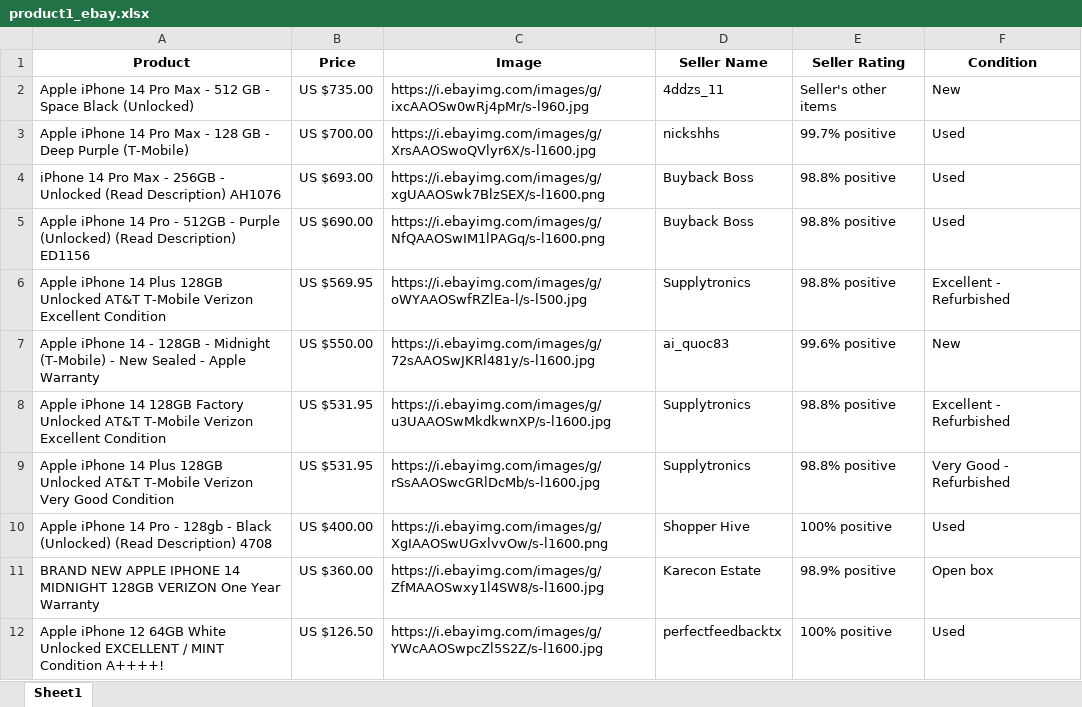
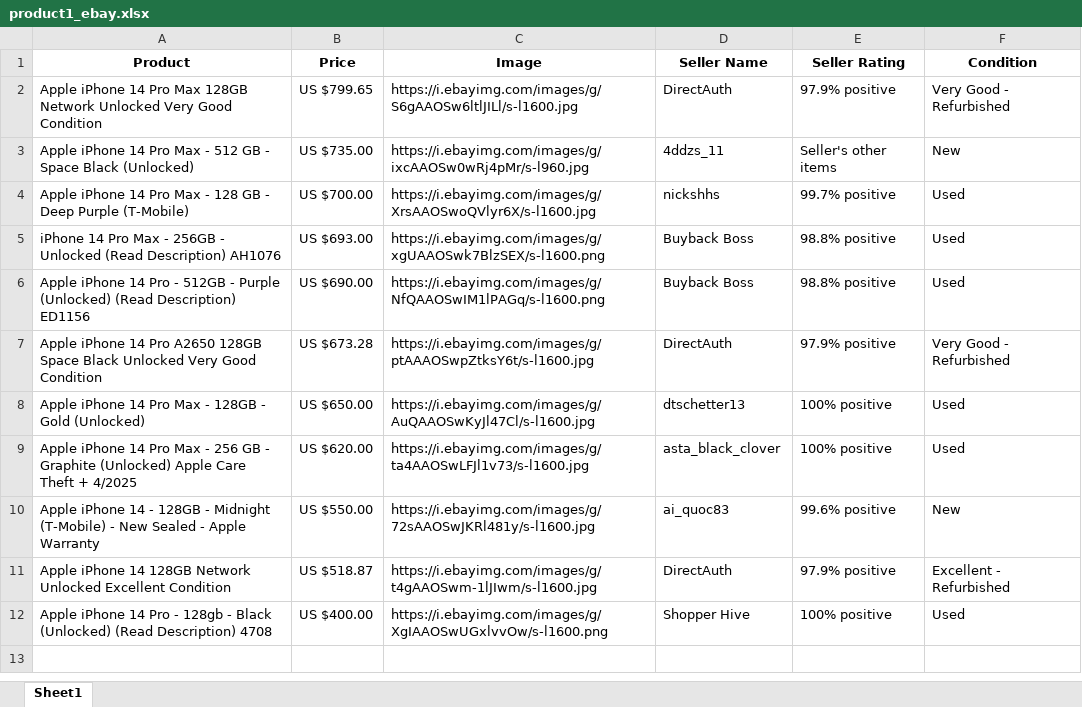
Before and after one commit to despinoza119/Product_Analyzer_App, an Excel workbook: output/product1_ebay.xlsx, sheet Sheet1, drawn as a sheet; values as stored, in another font and other column widths than the file's, no borders; removed rows and columns are numbered as before the commit, all else as after; the diff names each change by its address in the sheet, - before the commit and + after, or states it on an @@ line.

```diff
--- a/output/product1_ebay.xlsx (sheet Sheet1)
+++ b/output/product1_ebay.xlsx (sheet Sheet1)
+row 2: Apple iPhone 14 Pro Max 128GB Network Unlocked Very Good Condition | US $799.65 | https://i.ebayimg.com/images/g/S6gAAOSw6ltlJILl/s-l1600.jpg | DirectAuth | 97.9% positive | Very Good - Refurbished
-row 6: Apple iPhone 14 Plus 128GB Unlocked AT&T T-Mobile Verizon Excellent Condition | US $569.95 | https://i.ebayimg.com/images/g/oWYAAOSwfRZlEa-l/s-l500.jpg | Supplytronics | 98.8% positive | Excellent - Refurbished
+row 7: Apple iPhone 14 Pro A2650 128GB Space Black Unlocked Very Good Condition | US $673.28 | https://i.ebayimg.com/images/g/ptAAAOSwpZtksY6t/s-l1600.jpg | DirectAuth | 97.9% positive | Very Good - Refurbished
+row 8: Apple iPhone 14 Pro Max - 128GB - Gold (Unlocked) | US $650.00 | https://i.ebayimg.com/images/g/AuQAAOSwKyJl47Cl/s-l1600.jpg | dtschetter13 | 100% positive | Used
+row 9: Apple iPhone 14 Pro Max - 256 GB - Graphite (Unlocked) Apple Care Theft + 4/2025 | US $620.00 | https://i.ebayimg.com/images/g/ta4AAOSwLFJl1v73/s-l1600.jpg | asta_black_clover | 100% positive | Used
-row 8: Apple iPhone 14 128GB Factory Unlocked AT&T T-Mobile Verizon Excellent Condition | US $531.95 | https://i.ebayimg.com/images/g/u3UAAOSwMkdkwnXP/s-l1600.jpg | Supplytronics | 98.8% positive | Excellent - Refurbished
-row 9: Apple iPhone 14 Plus 128GB Unlocked AT&T T-Mobile Verizon Very Good Condition | US $531.95 | https://i.ebayimg.com/images/g/rSsAAOSwcGRlDcMb/s-l1600.jpg | Supplytronics | 98.8% positive | Very Good - Refurbished
+row 11: Apple iPhone 14 128GB Network Unlocked Excellent Condition | US $518.87 | https://i.ebayimg.com/images/g/t4gAAOSwm-1lJIwm/s-l1600.jpg | DirectAuth | 97.9% positive | Excellent - Refurbished
-row 11: BRAND NEW APPLE IPHONE 14 MIDNIGHT 128GB VERIZON One Year Warranty | US $360.00 | https://i.ebayimg.com/images/g/ZfMAAOSwxy1l4SW8/s-l1600.jpg | Karecon Estate | 98.9% positive | Open box
-row 12: Apple iPhone 12 64GB White Unlocked EXCELLENT / MINT Condition A++++! | US $126.50 | https://i.ebayimg.com/images/g/YWcAAOSwpcZl5S2Z/s-l1600.jpg | perfectfeedbacktx | 100% positive | Used
```
Also changed, not shown: output/product1_amazon.xlsx, output/product2_amazon.xlsx, 7 other files.
